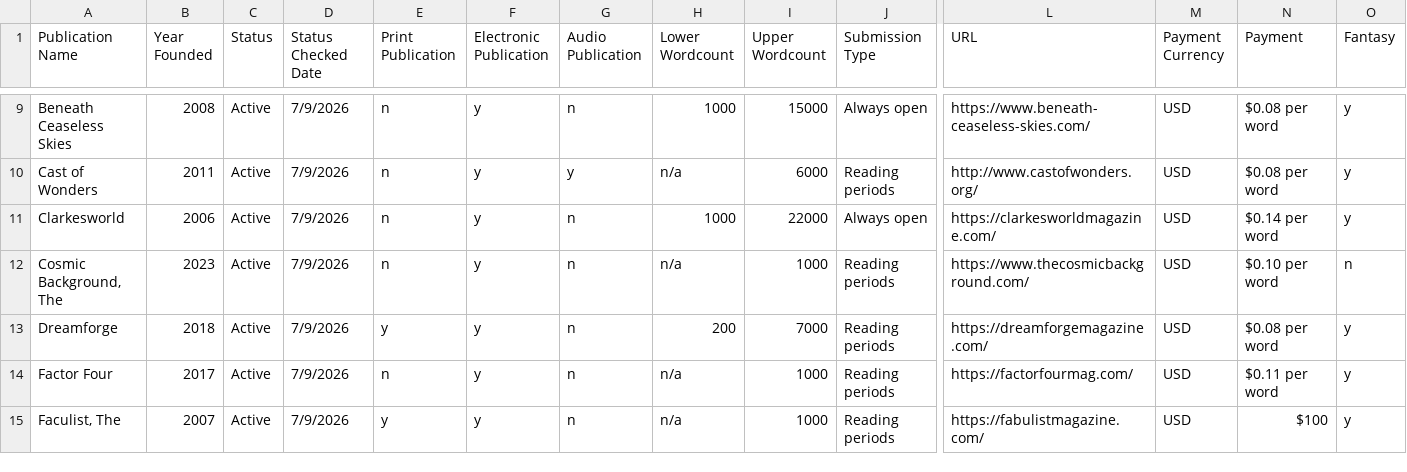
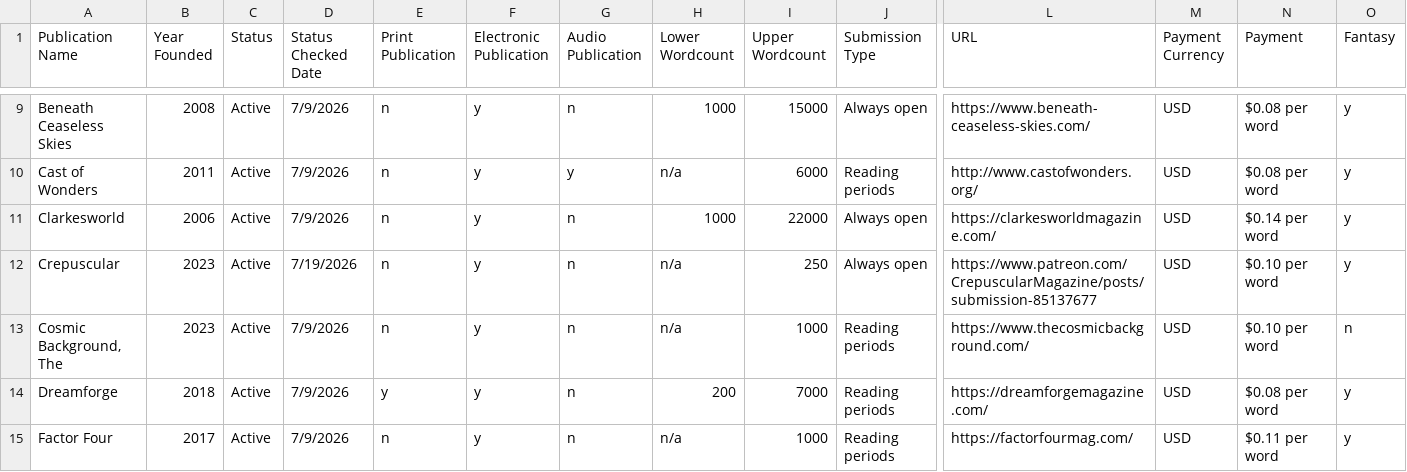
Before and after one commit to scbaker/flash-fiction-db, a CSV file: magazines.csv, drawn as a sheet; only a part is shown, gaps mark what is left out; the shorter side is filled out with more unchanged rows; rows hold the shown columns only; the diff names each change by its address in the sheet, - before the commit and + after, or states it on an @@ line.

Commit message:
added crepuscular magazine

```diff
--- a/magazines.csv
+++ b/magazines.csv
+row 12: Crepuscular | 2023 | Active | 7/19/2026 | n | y | n | n/a | 250 | Always open | https://www.patreon.com/CrepuscularMagazine/posts/submission-85137677 | USD | $0.10 per word | y
```
